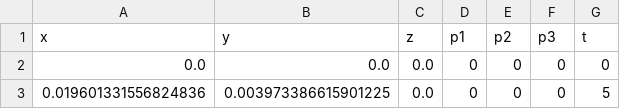
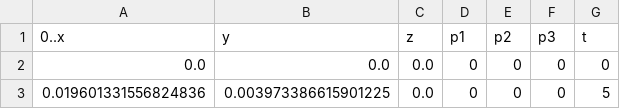
Before and after one commit to McGheeLab/MEBP, a CSV file: spiral.csv, drawn as a sheet; only a part is shown.

```diff
--- a/spiral.csv
+++ b/spiral.csv
@@ -1,2 +1,2 @@
-x,y,z,p1,p2,p3,t
+0..x,y,z,p1,p2,p3,t
 0.0,0.0,0.0,0,0,0,0
```
Also changed, not shown: 4 other files.
